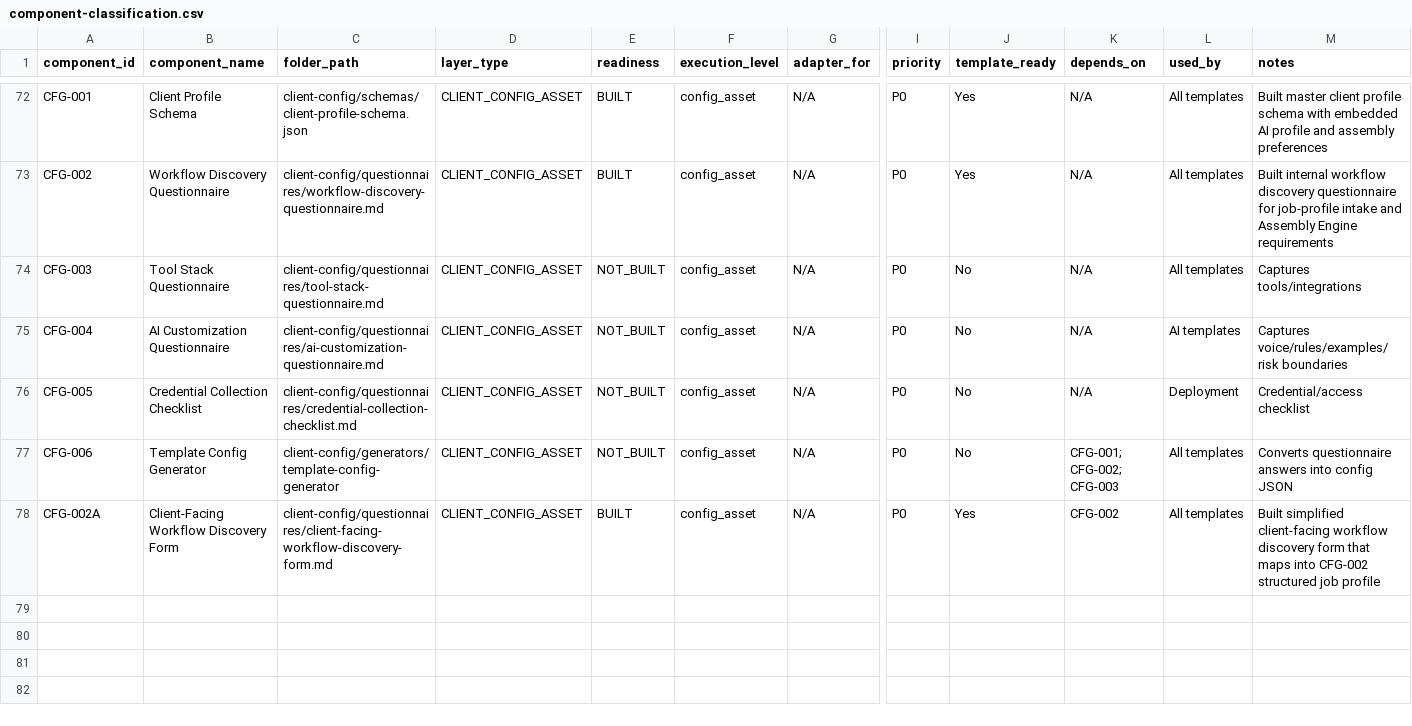
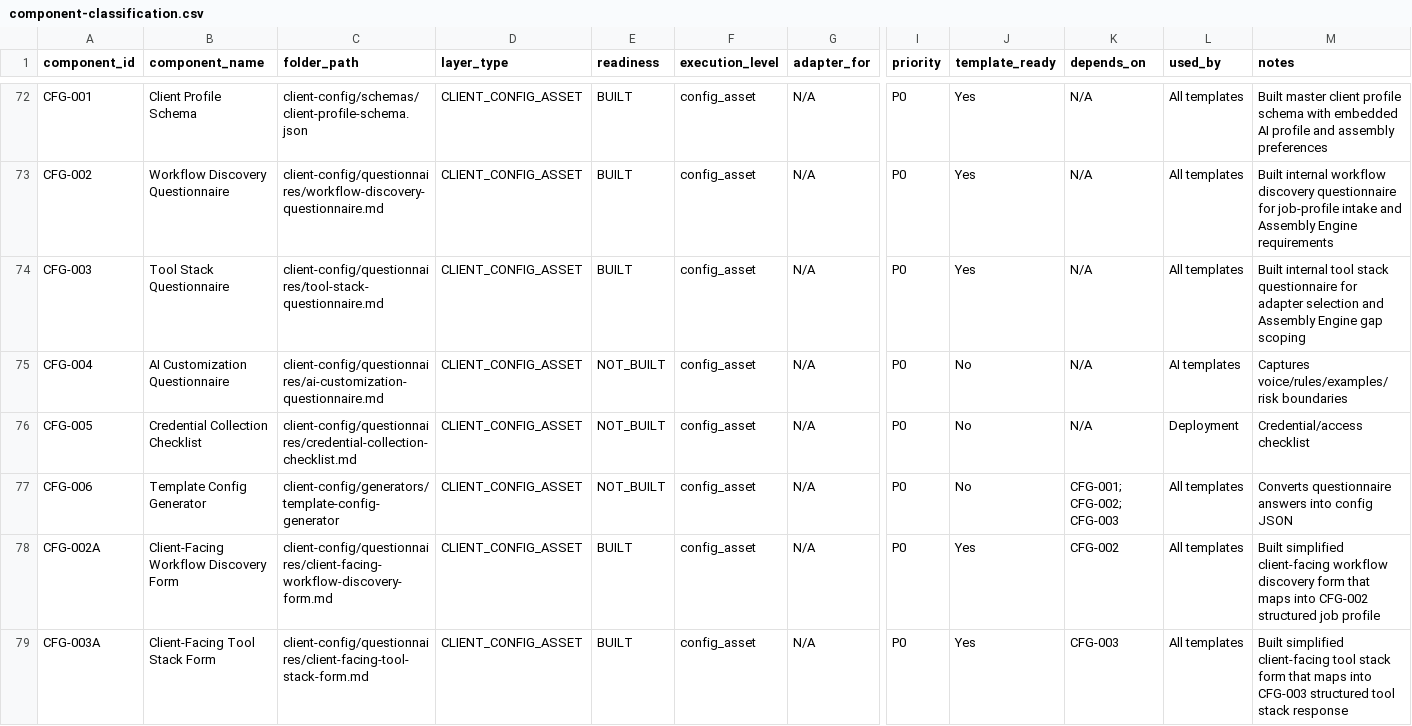
Before and after one commit to LexNovaHQ/automation-library, a CSV file: audit/config/component-classification.csv, drawn as a sheet; only a part is shown, gaps mark what is left out; rows hold the shown columns only; the diff names each change by its address in the sheet, - before the commit and + after, or states it on an @@ line.

Commit message:
Build CFG-003 tool stack questionnaires

```diff
--- a/audit/config/component-classification.csv
+++ b/audit/config/component-classification.csv
-E74 (readiness): NOT_BUILT
+E74 (readiness): BUILT
-J74 (template_ready): No
+J74 (template_ready): Yes
-M74 (notes): Captures tools/integrations
+M74 (notes): Built internal tool stack questionnaire for adapter selection and Assembly Engine gap scoping
+row 79: CFG-003A | Client-Facing Tool Stack Form | client-config/questionnaires/client-facing-tool-stack-form.md | CLIENT_CONFIG_ASSET | BUILT | config_asset | N/A | P0 | Yes | CFG-003 | All templates | Built simplified client-facing tool stack form that maps into CFG-003 structured tool stack response
```
Also changed, not shown: 14 other files.
